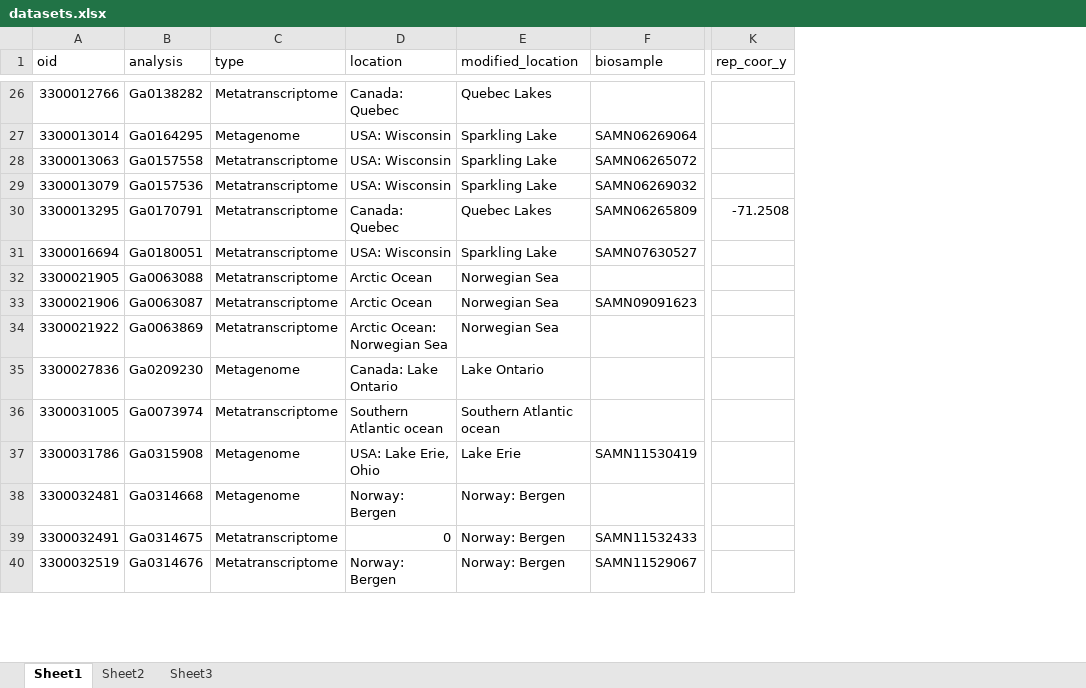
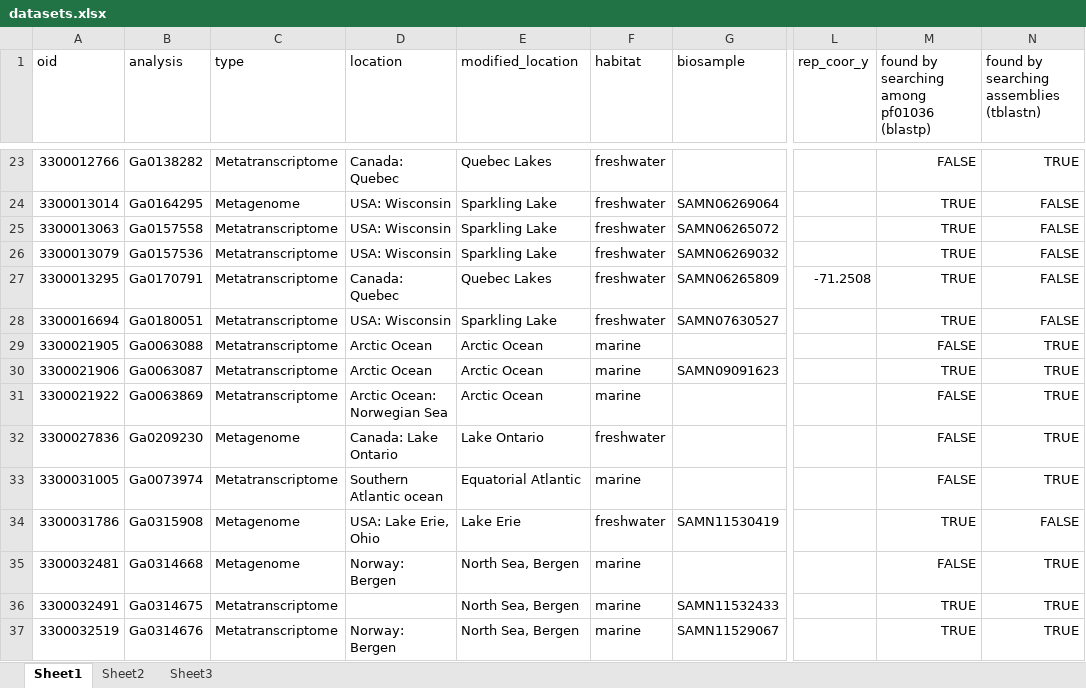
Before and after one commit to BejaLab/HulaCCR1, an Excel workbook: metadata/datasets.xlsx, sheet Sheet1, drawn as a sheet; only a part is shown, gaps mark what is left out; values as stored, in another font and other column widths than the file's, no borders; addresses are those after the commit; the diff covers the shown part only; the diff names each change by its address in the sheet, - before the commit and + after, or states it on an @@ line.

```diff
--- a/metadata/datasets.xlsx (sheet Sheet1)
+++ b/metadata/datasets.xlsx (sheet Sheet1)
+column F (habitat), rows 23-37: freshwater | freshwater | freshwater | freshwater | freshwater | freshwater | marine | marine | marine | freshwater | marine | freshwater | marine | marine | marine
+column M, row 1: found by searching among pf01036 (blastp); rows 23-37: FALSE | TRUE | TRUE | TRUE | TRUE | TRUE | FALSE | TRUE | FALSE | FALSE | FALSE | TRUE | FALSE | TRUE | TRUE
+column N, row 1: found by searching assemblies (tblastn); rows 23-37: TRUE | FALSE | FALSE | FALSE | FALSE | FALSE | TRUE | TRUE | TRUE | TRUE | TRUE | FALSE | TRUE | TRUE | TRUE
-E29:E31 (modified_location): Norwegian Sea
+E29:E31 (modified_location): Arctic Ocean
-E33 (modified_location): Southern Atlantic ocean
+E33 (modified_location): Equatorial Atlantic
-E35:E37 (modified_location): Norway: Bergen
+E35:E37 (modified_location): North Sea, Bergen
-D36 (location): 0
+D36 (location): (empty)
```
Also changed, not shown: 3 removed rows and 11 edited cells elsewhere in this sheet, 31 other files.
